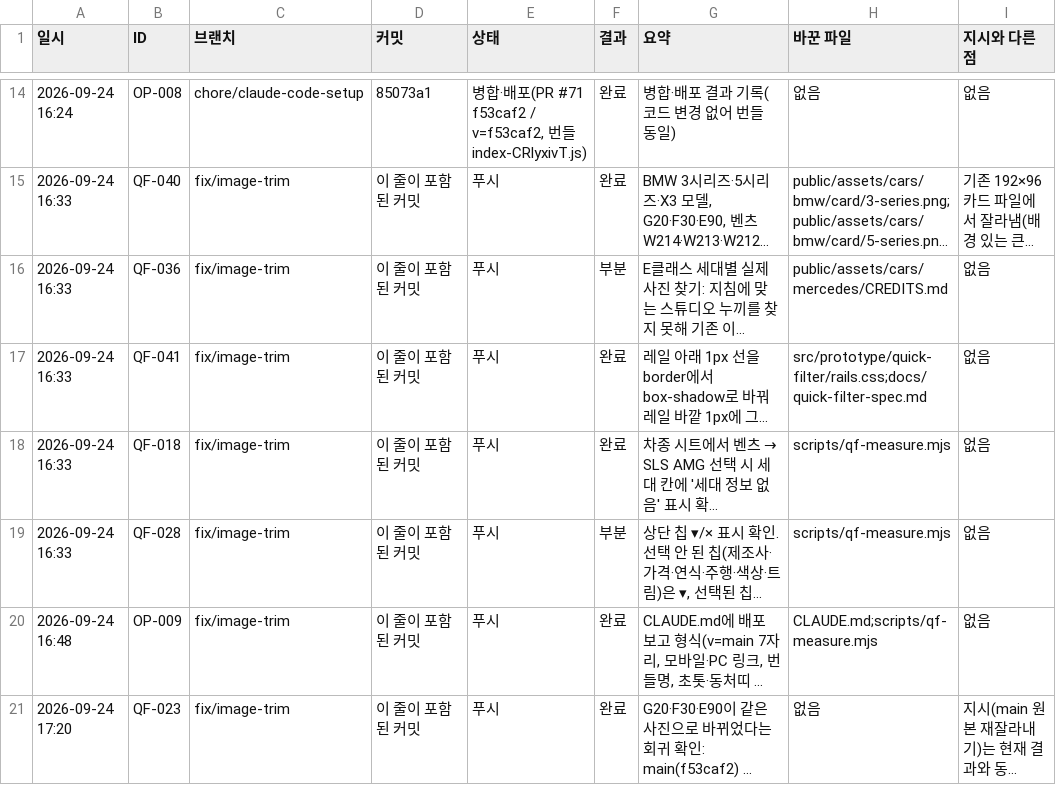
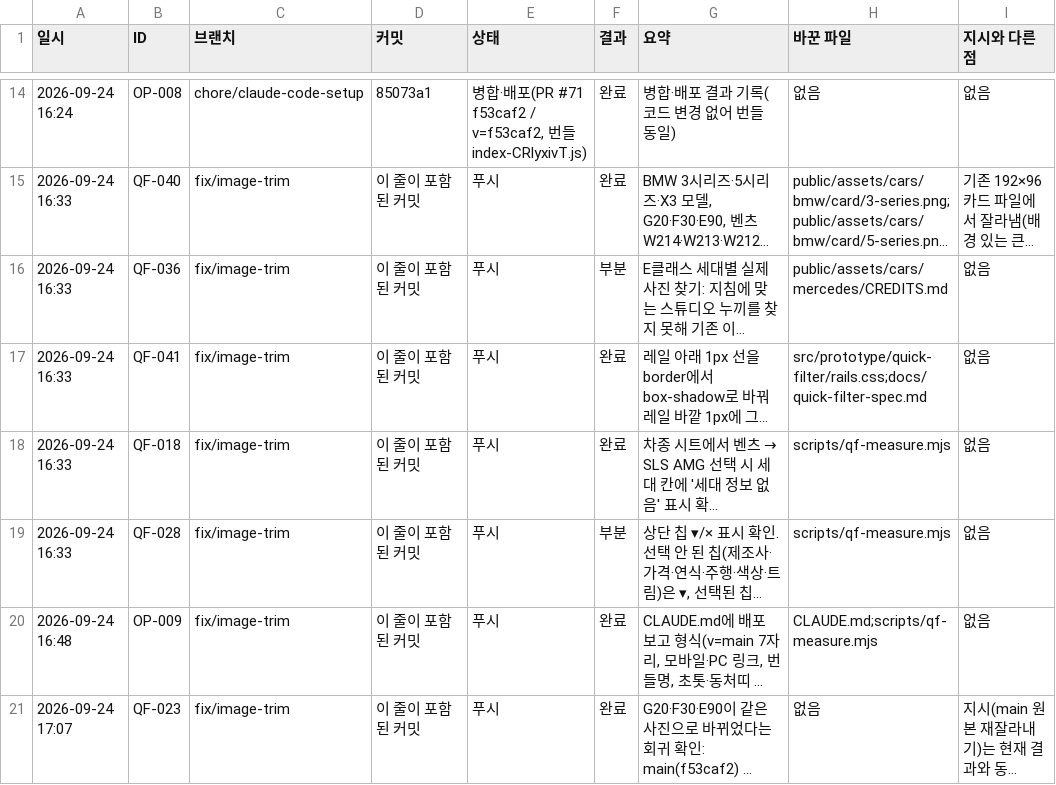
Before and after one commit to bobaekimboae/bobaedream, a CSV file: reports/work-log.csv, drawn as a sheet; only a part is shown, gaps mark what is left out; long unchanged cells end in …; the diff names each change by its address in the sheet, - before the commit and + after, or states it on an @@ line.

```diff
--- a/reports/work-log.csv
+++ b/reports/work-log.csv
-A21 (일시): 2026-09-24 17:20
+A21 (일시): 2026-09-24 17:07
```
